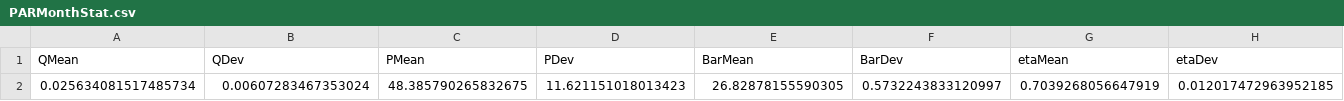
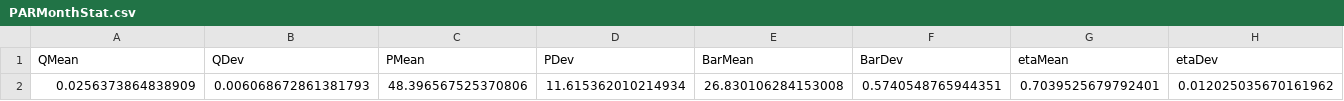
Before and after one commit to ZilioStefano/ZNews24, a CSV file: PARMonthStat.csv, drawn as a sheet; only a part is shown; removed rows and columns are numbered as before the commit, all else as after; rows hold the shown columns only; the diff names each change by its address in the sheet, - before the commit and + after, or states it on an @@ line.

```diff
--- a/PARMonthStat.csv
+++ b/PARMonthStat.csv
-row 2: 0.025634081517485734 | 0.00607283467353024 | 48.385790265832675 | 11.621151018013423 | 26.82878155590305 | 0.5732243833120997 | 0.7039268056647919 | 0.012017472963952185
+row 2: 0.0256373864838909 | 0.006068672861381793 | 48.396567525370806 | 11.615362010214934 | 26.830106284153008 | 0.5740548765944351 | 0.7039525679792401 | 0.012025035670161962
```
Also changed, not shown: PARYearStat.csv, PARYearTL.csv, 6 other files.
